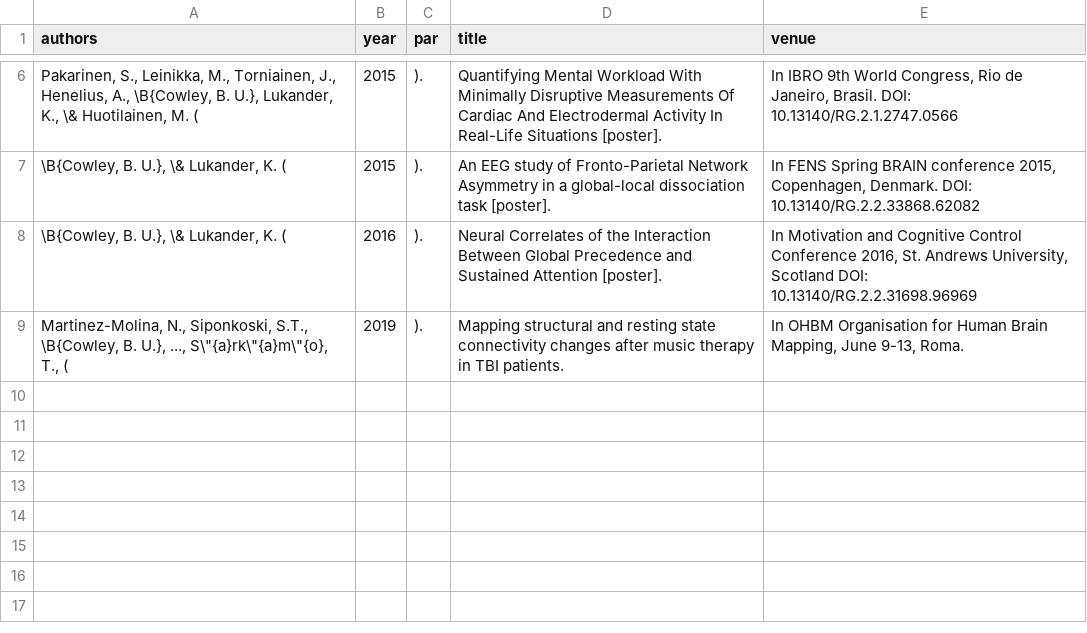
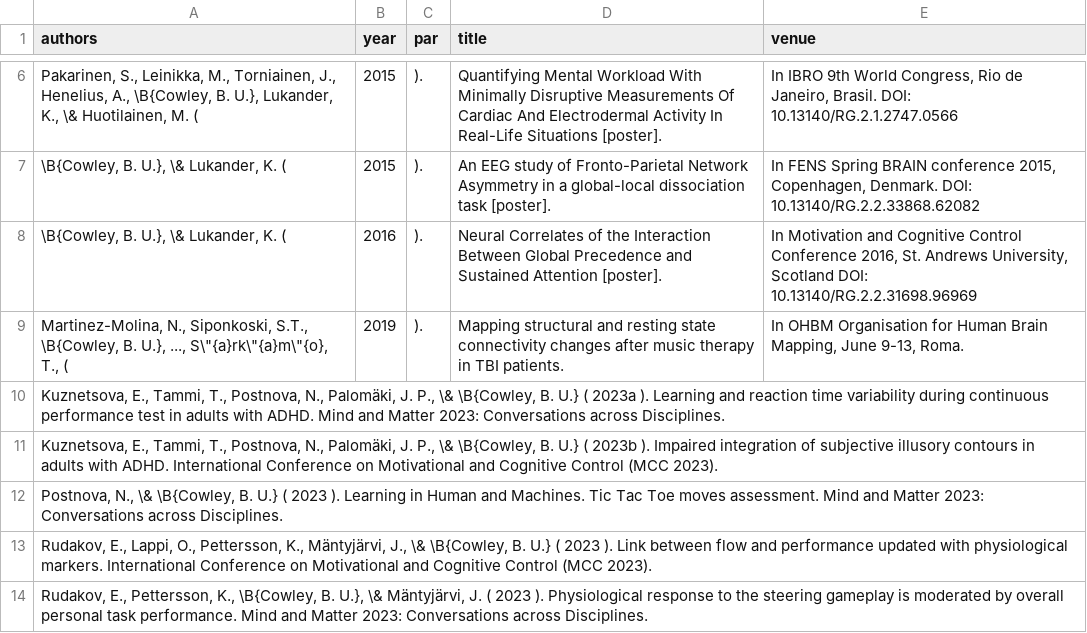
Before and after one commit to zenBen/citation-management, a CSV file: orig/B3orig.csv, drawn as a sheet; only a part is shown, gaps mark what is left out.

```diff
--- a/orig/B3orig.csv
+++ b/orig/B3orig.csv
@@ -9 +9,6 @@ Pakarinen, S., Leinikka, M., Torniainen, J., Henelius, A., \B{Cowley, B. U.}, Lu
 Martinez-Molina, N., Siponkoski, S.T., \B{Cowley, B. U.}, ..., S\"{a}rk\"{a}m\"{o}, T., (	2019	).	Mapping structural and resting state connectivity changes after music therapy in TBI patients.	 In OHBM Organisation for Human Brain Mapping, June 9-13, Roma.
+Kuznetsova, E., Tammi, T., Postnova, N., Palomäki, J. P., \& \B{Cowley, B. U.} (  2023a ).  Learning and reaction time variability during continuous performance test in adults with ADHD.   Mind and Matter 2023: Conversations across Disciplines.
+Kuznetsova, E., Tammi, T., Postnova, N., Palomäki, J. P., \& \B{Cowley, B. U.} (  2023b ).  Impaired integration of subjective illusory contours in adults with ADHD.   International Conference on Motivational and Cognitive Control (MCC 2023).
+Postnova, N., \& \B{Cowley, B. U.} (  2023  ).  Learning in Human and Machines. Tic Tac Toe moves assessment.   Mind and Matter 2023: Conversations across Disciplines.
+Rudakov, E., Lappi, O., Pettersson, K., Mäntyjärvi, J., \& \B{Cowley, B. U.} (  2023  ).  Link between flow and performance updated with physiological markers.   International Conference on Motivational and Cognitive Control (MCC 2023).
+Rudakov, E., Pettersson, K., \B{Cowley, B. U.}, \& Mäntyjärvi, J. ( 2023  ).  Physiological response to the steering gameplay is moderated by overall personal task performance.  Mind and Matter 2023: Conversations across Disciplines.
```
Also changed, not shown: gen/B3.csv.
